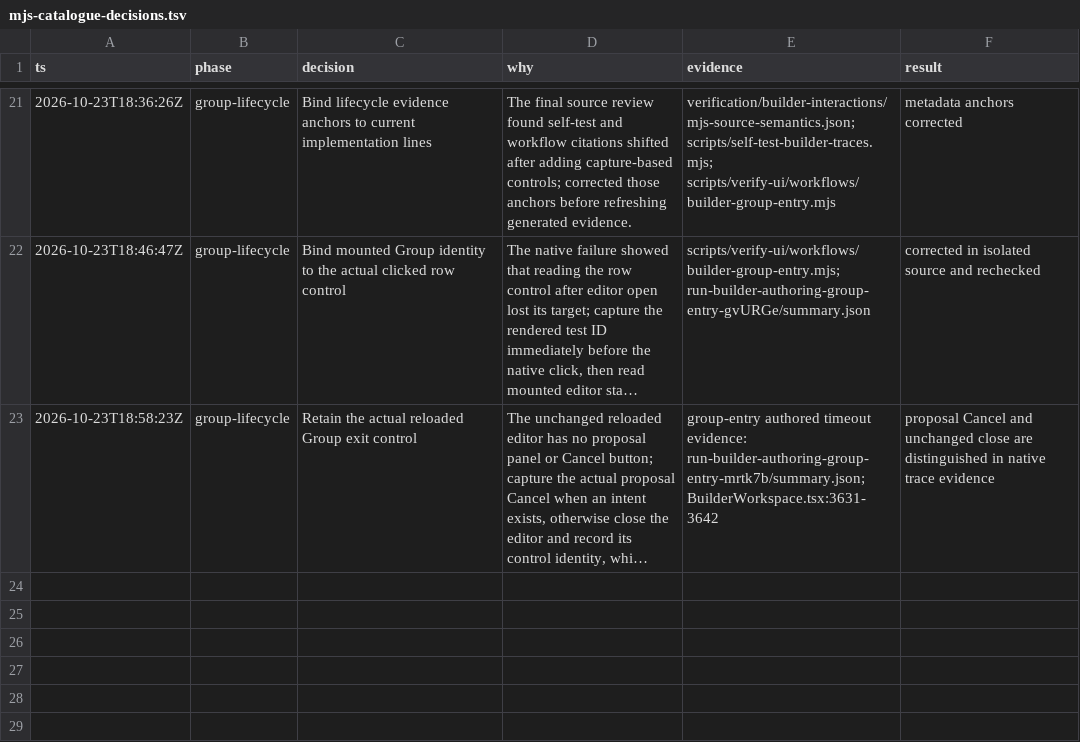
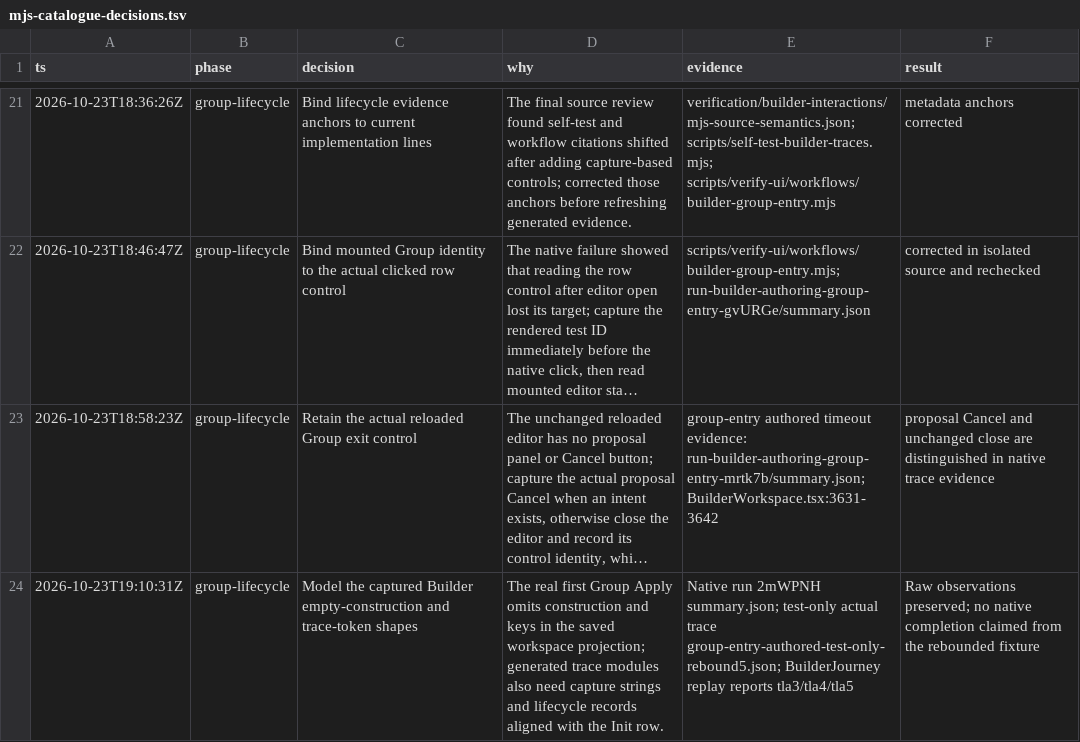
Before and after one commit to calypr/loom, a TSV file: docs/verification/mjs-catalogue-decisions.tsv, drawn as a sheet; only a part is shown, gaps mark what is left out; long unchanged cells end in …; the diff names each change by its address in the sheet, - before the commit and + after, or states it on an @@ line.

Commit message:
Refresh actual Group trace validation evidence

```diff
--- a/docs/verification/mjs-catalogue-decisions.tsv
+++ b/docs/verification/mjs-catalogue-decisions.tsv
+row 24: 2026-10-23T19:10:31Z | group-lifecycle | Model the captured Builder empty-construction and trace-token shapes | The real first Group Apply omits construction and keys in the saved workspace projection; generated trace modules also need capture strings and lifecycle records aligned with the Init row. | Native run 2mWPNH summary.json; test-only actual trace group-entry-authored-test-only-rebound5.json; BuilderJourney replay reports tla3/tla4/tla5 | Raw observations preserved; no native completion claimed from the rebounded fixture
```
Also changed, not shown: 2 other files.
